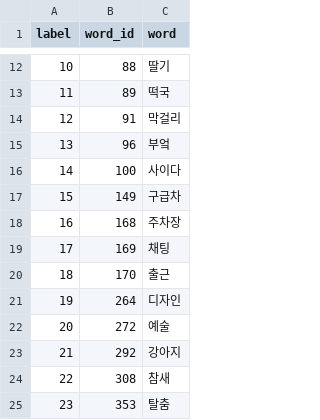
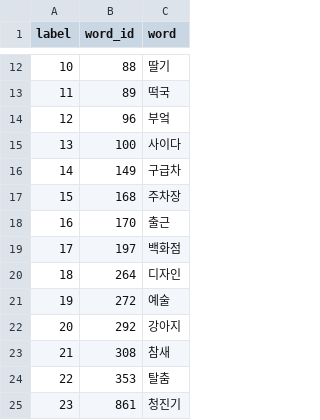
Before and after one commit to estelle369/sign_language, a CSV file: models/label_map.csv, drawn as a sheet; only a part is shown, gaps mark what is left out; removed rows and columns are numbered as before the commit, all else as after; the diff names each change by its address in the sheet, - before the commit and + after, or states it on an @@ line.

```diff
--- a/models/label_map.csv
+++ b/models/label_map.csv
-row 14: 12 | 91 | 막걸리
@@ column A (label) renumbered between rows 14 and 24 @@
-row 19: 17 | 169 | 채팅
+row 19: 17 | 197 | 백화점
+row 25: 23 | 861 | 청진기
```
Also changed, not shown: 1 other file.
